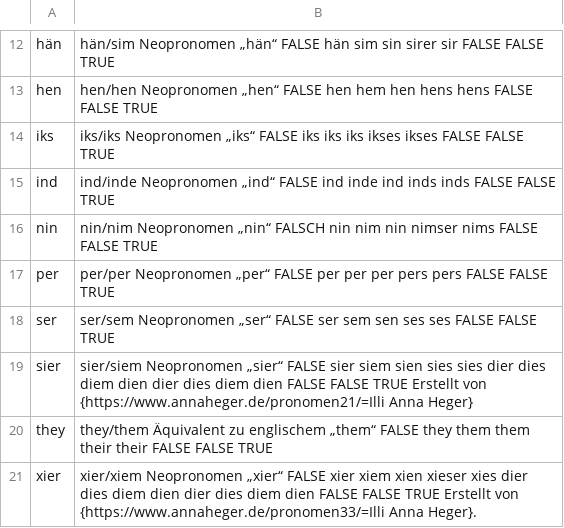
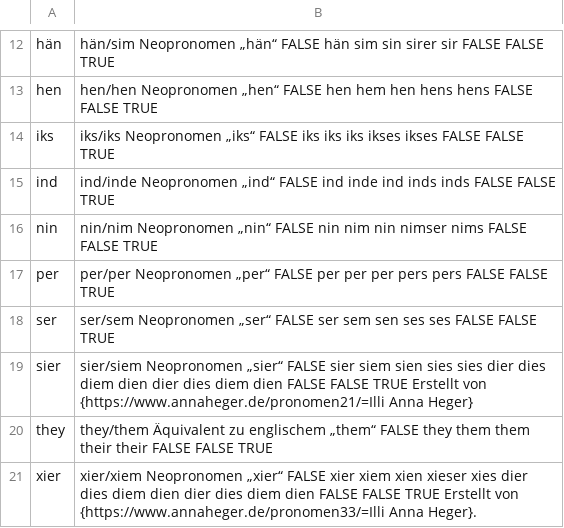
Before and after one commit to tutking24/pronounspage, a TSV file: locale/de/pronouns/pronouns.tsv, drawn as a sheet; only a part is shown, gaps mark what is left out.

Commit message:
[de][pronouns] fixes

```diff
--- a/locale/de/pronouns/pronouns.tsv
+++ b/locale/de/pronouns/pronouns.tsv
@@ -15,3 +15,3 @@ iks,iks/iks	Neopronomen „iks“	FALSE	iks	iks	iks	ikses	ikses									FALSE	FA
 ind,ind/inde	Neopronomen „ind“	FALSE	ind	inde	ind	inds	inds									FALSE	FALSE	TRUE
-nin,nin/nim	Neopronomen „nin“	FALSCH	nin	nim	nin	nimser	nims									FALSE	FALSE	TRUE
+nin,nin/nim	Neopronomen „nin“	FALSE	nin	nim	nin	nimser	nims									FALSE	FALSE	TRUE
 per,per/per	Neopronomen „per“	FALSE	per	per	per	pers	pers									FALSE	FALSE	TRUE
```
